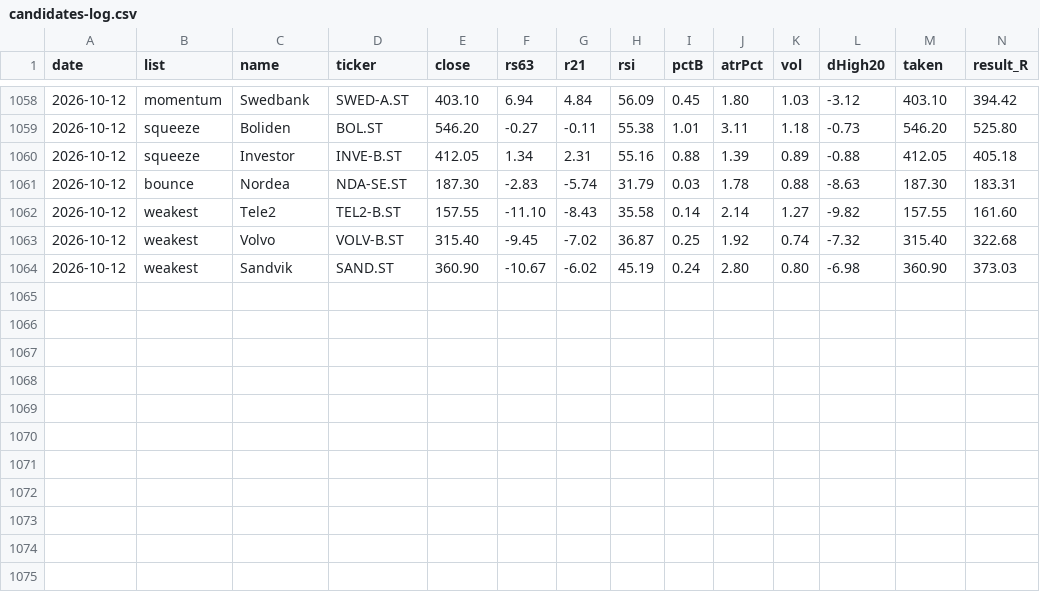
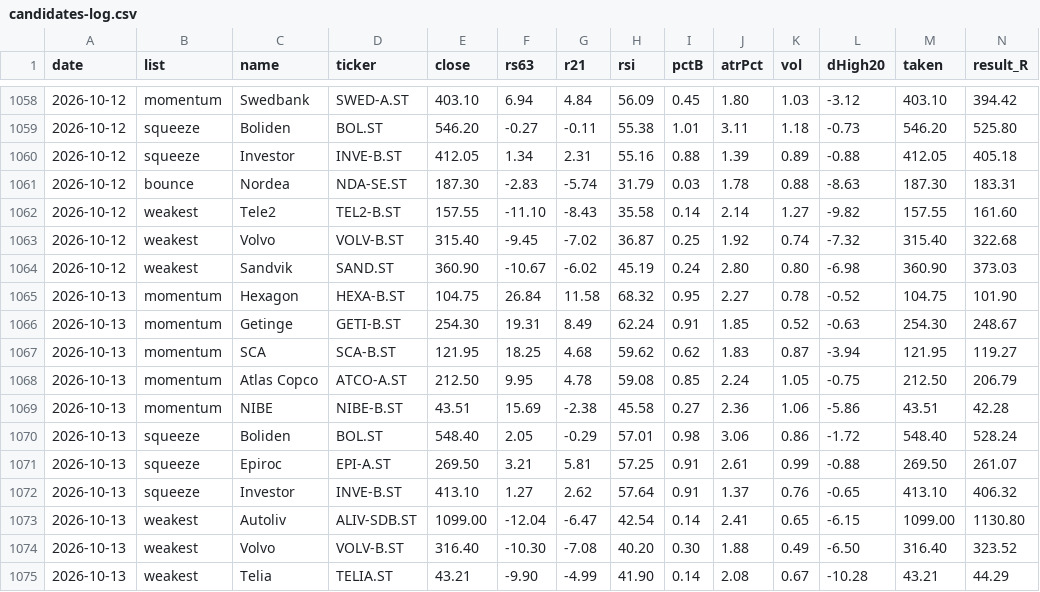
Before and after one commit to alexgianni777-tech/omxs30, a CSV file: candidates-log.csv, drawn as a sheet; only a part is shown, gaps mark what is left out; rows hold the shown columns only; the diff names each change by its address in the sheet, - before the commit and + after, or states it on an @@ line.

```diff
--- a/candidates-log.csv
+++ b/candidates-log.csv
+row 1065: 2026-10-13 | momentum | Hexagon | HEXA-B.ST | 104.75 | 26.84 | 11.58 | 68.32 | 0.95 | 2.27 | 0.78 | -0.52 | 104.75 | 101.90
+row 1066: 2026-10-13 | momentum | Getinge | GETI-B.ST | 254.30 | 19.31 | 8.49 | 62.24 | 0.91 | 1.85 | 0.52 | -0.63 | 254.30 | 248.67
+row 1067: 2026-10-13 | momentum | SCA | SCA-B.ST | 121.95 | 18.25 | 4.68 | 59.62 | 0.62 | 1.83 | 0.87 | -3.94 | 121.95 | 119.27
+row 1068: 2026-10-13 | momentum | Atlas Copco | ATCO-A.ST | 212.50 | 9.95 | 4.78 | 59.08 | 0.85 | 2.24 | 1.05 | -0.75 | 212.50 | 206.79
+row 1069: 2026-10-13 | momentum | NIBE | NIBE-B.ST | 43.51 | 15.69 | -2.38 | 45.58 | 0.27 | 2.36 | 1.06 | -5.86 | 43.51 | 42.28
+row 1070: 2026-10-13 | squeeze | Boliden | BOL.ST | 548.40 | 2.05 | -0.29 | 57.01 | 0.98 | 3.06 | 0.86 | -1.72 | 548.40 | 528.24
+row 1071: 2026-10-13 | squeeze | Epiroc | EPI-A.ST | 269.50 | 3.21 | 5.81 | 57.25 | 0.91 | 2.61 | 0.99 | -0.88 | 269.50 | 261.07
+row 1072: 2026-10-13 | squeeze | Investor | INVE-B.ST | 413.10 | 1.27 | 2.62 | 57.64 | 0.91 | 1.37 | 0.76 | -0.65 | 413.10 | 406.32
+row 1073: 2026-10-13 | weakest | Autoliv | ALIV-SDB.ST | 1099.00 | -12.04 | -6.47 | 42.54 | 0.14 | 2.41 | 0.65 | -6.15 | 1099.00 | 1130.80
+row 1074: 2026-10-13 | weakest | Volvo | VOLV-B.ST | 316.40 | -10.30 | -7.08 | 40.20 | 0.30 | 1.88 | 0.49 | -6.50 | 316.40 | 323.52
+row 1075: 2026-10-13 | weakest | Telia | TELIA.ST | 43.21 | -9.90 | -4.99 | 41.90 | 0.14 | 2.08 | 0.67 | -10.28 | 43.21 | 44.29
```
Also changed, not shown: 2 other files.
